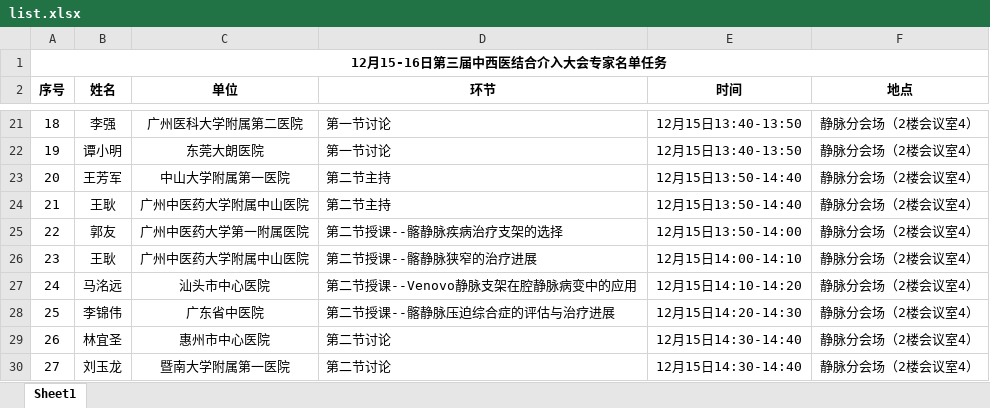
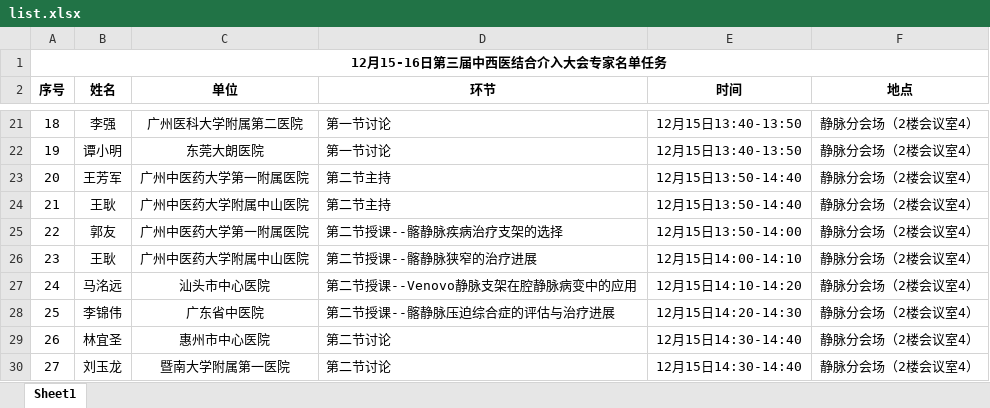
Before and after one commit to lhypoi/ant-design-pro-vue, an Excel workbook: public/medical_forum/list.xlsx, sheet Sheet1, drawn as a sheet; only a part is shown, gaps mark what is left out; values as stored, in another font and other column widths than the file's, no borders; conditional formats not drawn; the diff names each change by its address in the sheet, - before the commit and + after, or states it on an @@ line.

```diff
--- a/public/medical_forum/list.xlsx (sheet Sheet1)
+++ b/public/medical_forum/list.xlsx (sheet Sheet1)
-C23 (单位): 中山大学附属第一医院
+C23 (单位): 广州中医药大学第一附属医院
```
Also changed, not shown: 1 other file.
